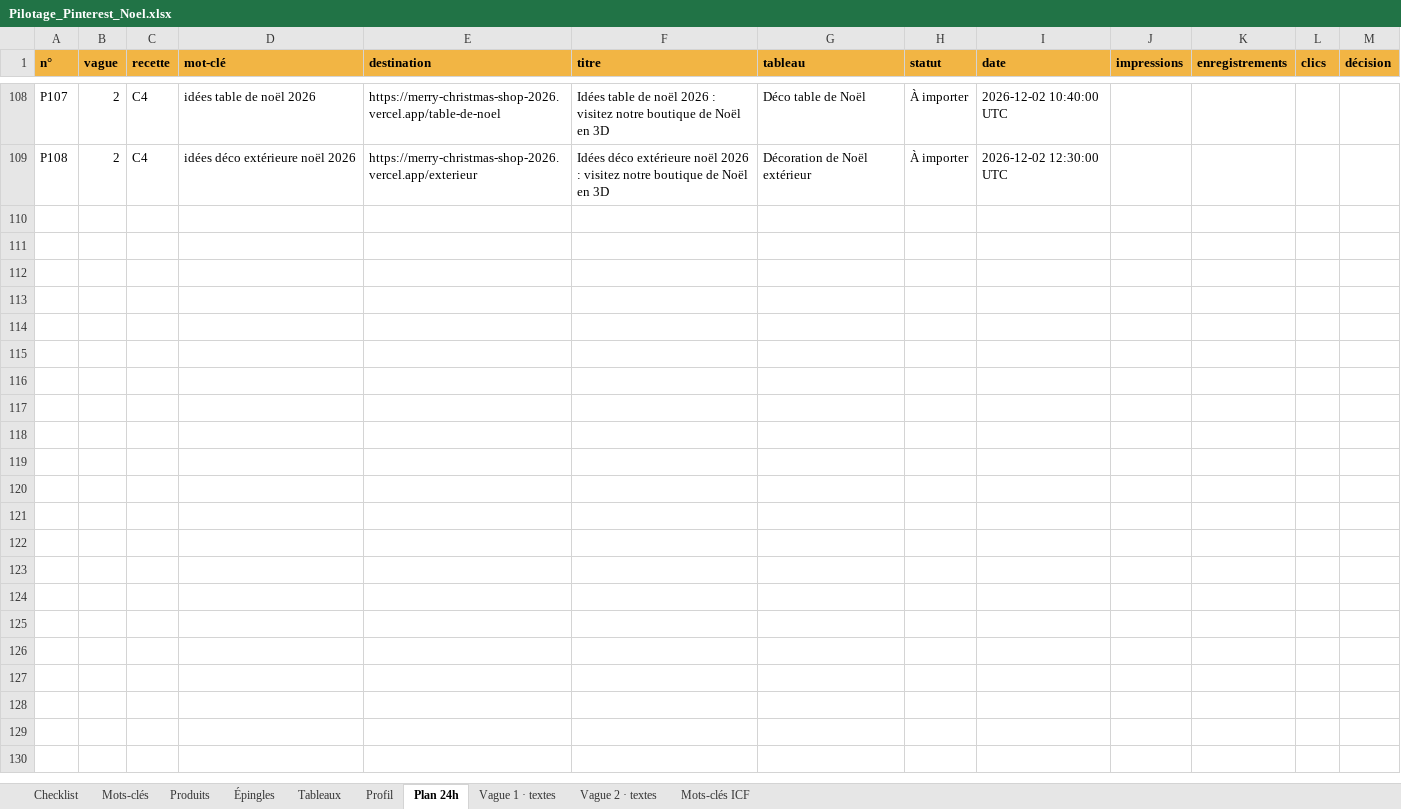
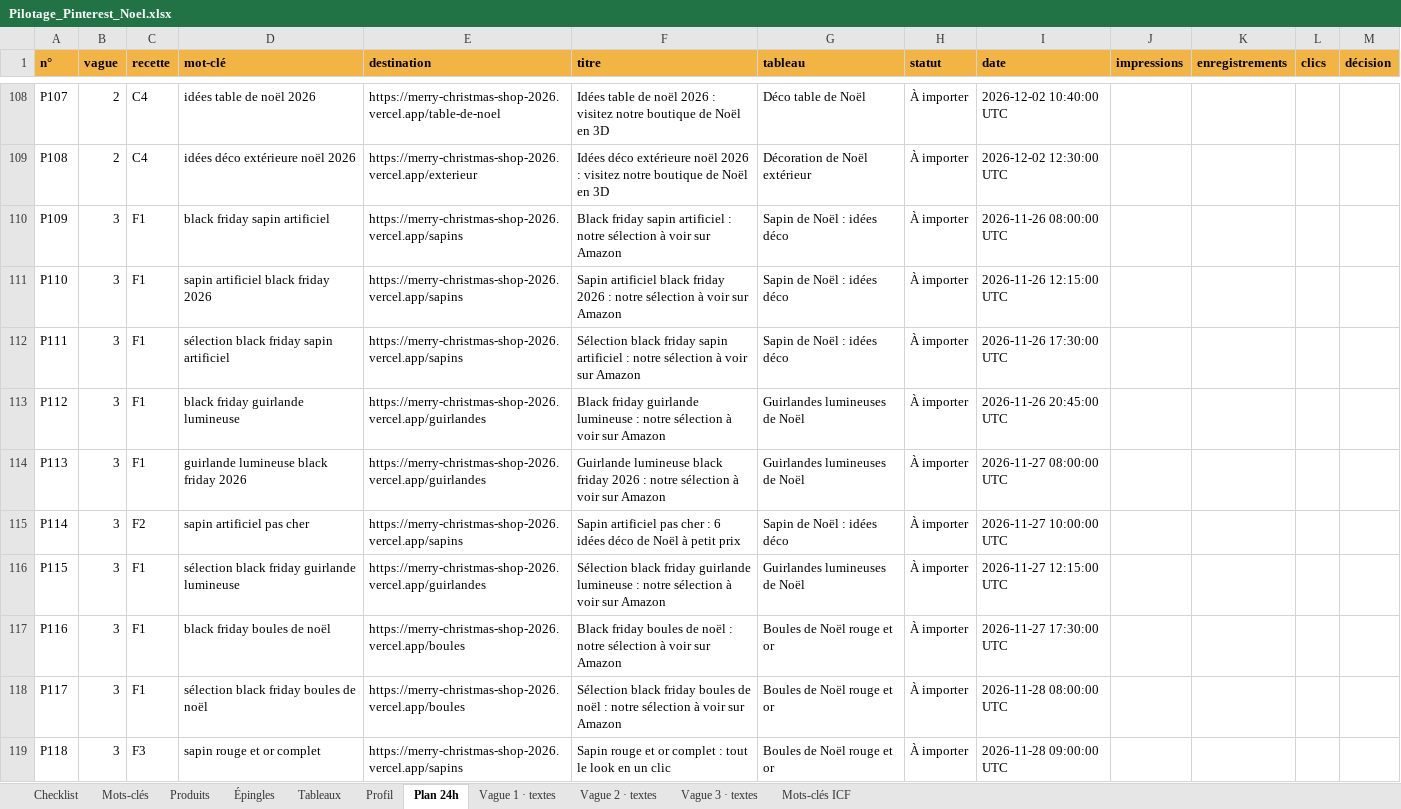
Before and after one commit to Alecdev-10/MerryChristmas, an Excel workbook: pilotage/Pilotage_Pinterest_Noel.xlsx, sheet Plan 24h, drawn as a sheet; only a part is shown, gaps mark what is left out; values as stored, in another font and other column widths than the file's, no borders; the diff covers the shown part only; the diff names each change by its address in the sheet, - before the commit and + after, or states it on an @@ line.

Commit message:
Analytics + vagues 2 et 3

```diff
--- a/pilotage/Pilotage_Pinterest_Noel.xlsx (sheet Plan 24h)
+++ b/pilotage/Pilotage_Pinterest_Noel.xlsx (sheet Plan 24h)
+sheet tab: Vague 3 · textes
+row 110: P109 | 3 | F1 | black friday sapin artificiel | https://merry-christmas-shop-2026.vercel.app/sapins | Black friday sapin artificiel : notre sélection à voir sur Amazon | Sapin de Noël : idées déco | À importer | 2026-11-26 08:00:00 UTC
+row 111: P110 | 3 | F1 | sapin artificiel black friday 2026 | https://merry-christmas-shop-2026.vercel.app/sapins | Sapin artificiel black friday 2026 : notre sélection à voir sur Amazon | Sapin de Noël : idées déco | À importer | 2026-11-26 12:15:00 UTC
+row 112: P111 | 3 | F1 | sélection black friday sapin artificiel | https://merry-christmas-shop-2026.vercel.app/sapins | Sélection black friday sapin artificiel : notre sélection à voir sur Amazon | Sapin de Noël : idées déco | À importer | 2026-11-26 17:30:00 UTC
+row 113: P112 | 3 | F1 | black friday guirlande lumineuse | https://merry-christmas-shop-2026.vercel.app/guirlandes | Black friday guirlande lumineuse : notre sélection à voir sur Amazon | Guirlandes lumineuses de Noël | À importer | 2026-11-26 20:45:00 UTC
+row 114: P113 | 3 | F1 | guirlande lumineuse black friday 2026 | https://merry-christmas-shop-2026.vercel.app/guirlandes | Guirlande lumineuse black friday 2026 : notre sélection à voir sur Amazon | Guirlandes lumineuses de Noël | À importer | 2026-11-27 08:00:00 UTC
+row 115: P114 | 3 | F2 | sapin artificiel pas cher | https://merry-christmas-shop-2026.vercel.app/sapins | Sapin artificiel pas cher : 6 idées déco de Noël à petit prix | Sapin de Noël : idées déco | À importer | 2026-11-27 10:00:00 UTC
+row 116: P115 | 3 | F1 | sélection black friday guirlande lumineuse | https://merry-christmas-shop-2026.vercel.app/guirlandes | Sélection black friday guirlande lumineuse : notre sélection à voir sur Amazon | Guirlandes lumineuses de Noël | À importer | 2026-11-27 12:15:00 UTC
+row 117: P116 | 3 | F1 | black friday boules de noël | https://merry-christmas-shop-2026.vercel.app/boules | Black friday boules de noël : notre sélection à voir sur Amazon | Boules de Noël rouge et or | À importer | 2026-11-27 17:30:00 UTC
+row 118: P117 | 3 | F1 | sélection black friday boules de noël | https://merry-christmas-shop-2026.vercel.app/boules | Sélection black friday boules de noël : notre sélection à voir sur Amazon | Boules de Noël rouge et or | À importer | 2026-11-28 08:00:00 UTC
+row 119: P118 | 3 | F3 | sapin rouge et or complet | https://merry-christmas-shop-2026.vercel.app/sapins | Sapin rouge et or complet : tout le look en un clic | Boules de Noël rouge et or | À importer | 2026-11-28 09:00:00 UTC
```
Also changed, not shown: 74 added rows elsewhere in this sheet, sheet Checklist, 10 other files.
